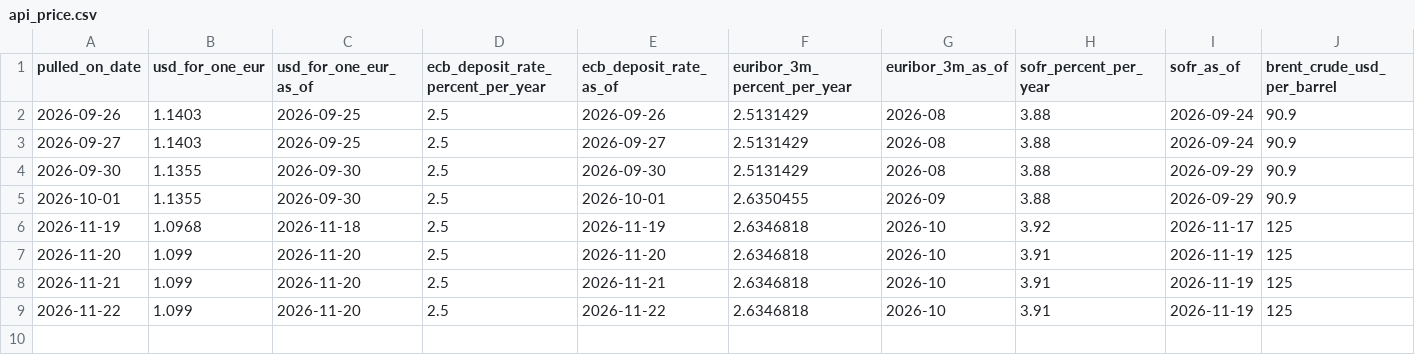
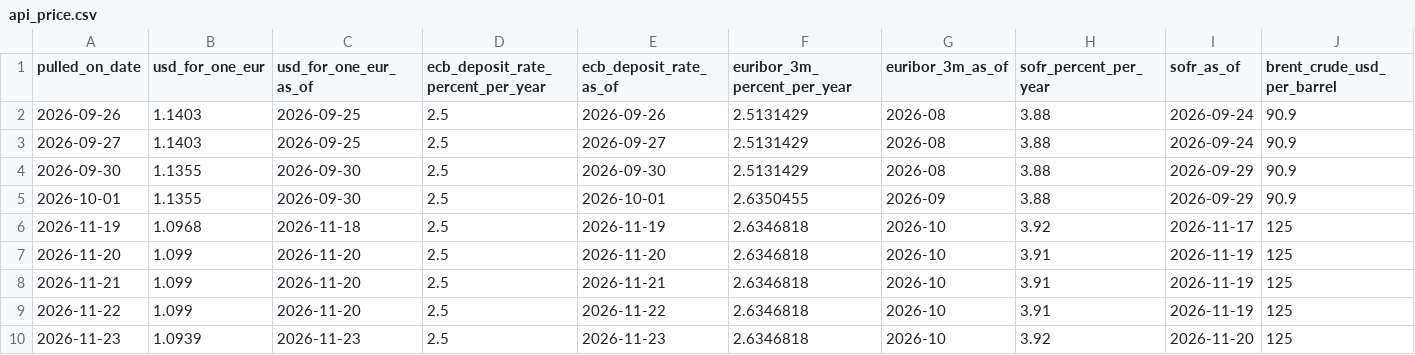
Before and after one commit to MathiasLindau/Chemical_contracts_margin_checker_incl.api, a CSV file: data/market/api_price.csv, drawn as a sheet; only a part is shown; rows hold the shown columns only; the diff names each change by its address in the sheet, - before the commit and + after, or states it on an @@ line.

```diff
--- a/data/market/api_price.csv
+++ b/data/market/api_price.csv
+row 10: 2026-11-23 | 1.0939 | 2026-11-23 | 2.5 | 2026-11-23 | 2.6346818 | 2026-10 | 3.92 | 2026-11-20 | 125
```
Also changed, not shown: data/market/contract_price.csv, 1 other file.
